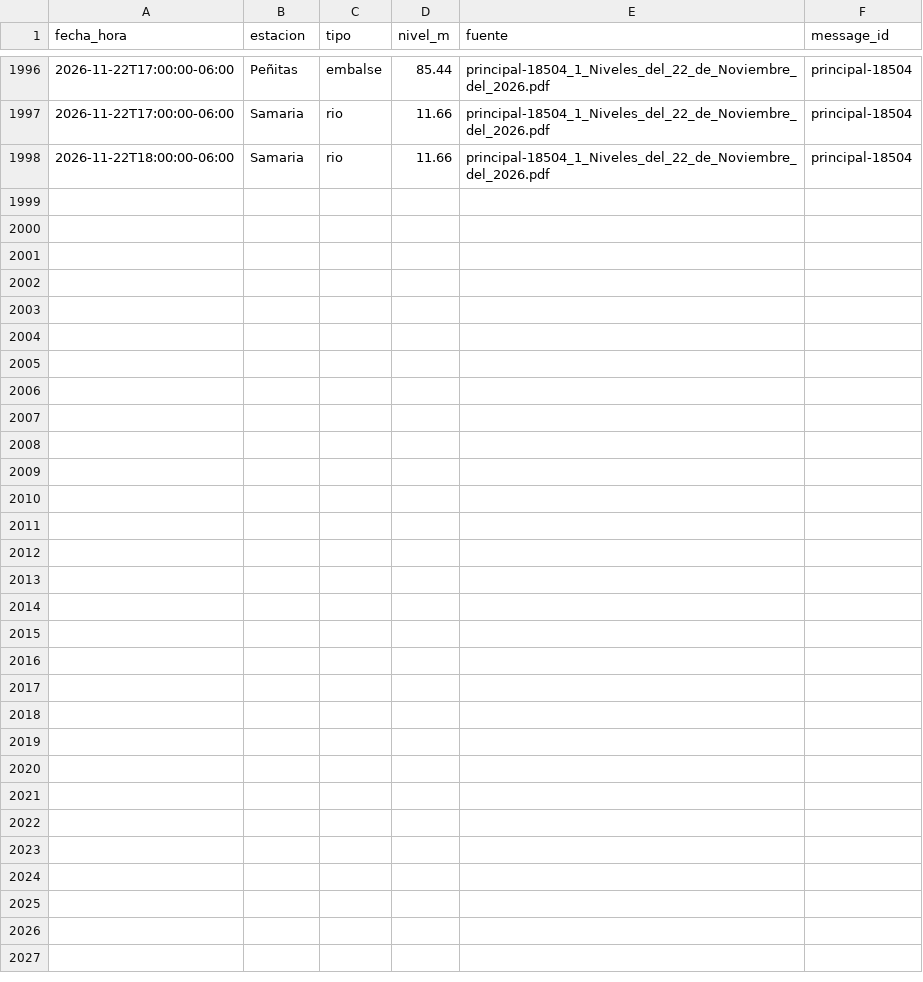
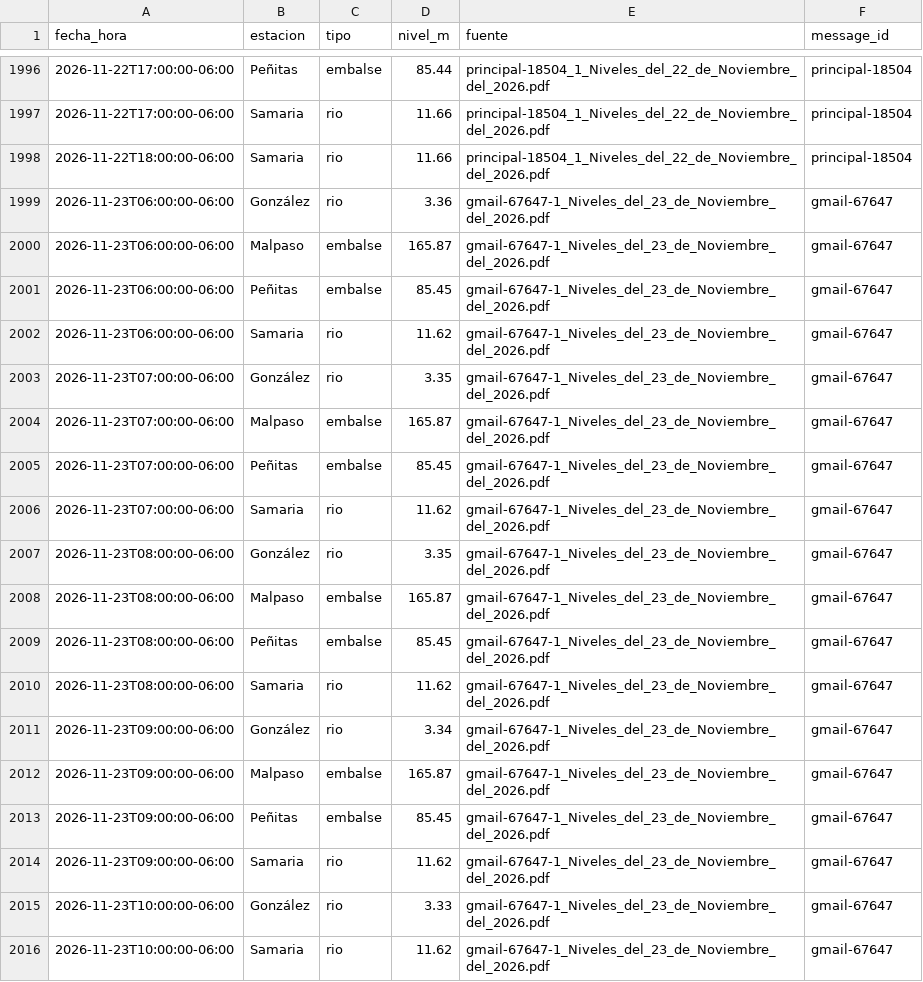
Before and after one commit to SISTEMAPCTAB/Agente-Hidrometeorologico-Cloud, a CSV file: data/niveles/Horario_Bifurcacion/niveles_horarios_bifurcacion.csv, drawn as a sheet; only a part is shown, gaps mark what is left out; the diff names each change by its address in the sheet, - before the commit and + after, or states it on an @@ line.

```diff
--- a/data/niveles/Horario_Bifurcacion/niveles_horarios_bifurcacion.csv
+++ b/data/niveles/Horario_Bifurcacion/niveles_horarios_bifurcacion.csv
+row 1999: 2026-11-23T06:00:00-06:00 | González | rio | 3.36 | gmail-67647-1_Niveles_del_23_de_Noviembre_del_2026.pdf | gmail-67647
+row 2000: 2026-11-23T06:00:00-06:00 | Malpaso | embalse | 165.87 | gmail-67647-1_Niveles_del_23_de_Noviembre_del_2026.pdf | gmail-67647
+row 2001: 2026-11-23T06:00:00-06:00 | Peñitas | embalse | 85.45 | gmail-67647-1_Niveles_del_23_de_Noviembre_del_2026.pdf | gmail-67647
+row 2002: 2026-11-23T06:00:00-06:00 | Samaria | rio | 11.62 | gmail-67647-1_Niveles_del_23_de_Noviembre_del_2026.pdf | gmail-67647
+row 2003: 2026-11-23T07:00:00-06:00 | González | rio | 3.35 | gmail-67647-1_Niveles_del_23_de_Noviembre_del_2026.pdf | gmail-67647
+row 2004: 2026-11-23T07:00:00-06:00 | Malpaso | embalse | 165.87 | gmail-67647-1_Niveles_del_23_de_Noviembre_del_2026.pdf | gmail-67647
+row 2005: 2026-11-23T07:00:00-06:00 | Peñitas | embalse | 85.45 | gmail-67647-1_Niveles_del_23_de_Noviembre_del_2026.pdf | gmail-67647
+row 2006: 2026-11-23T07:00:00-06:00 | Samaria | rio | 11.62 | gmail-67647-1_Niveles_del_23_de_Noviembre_del_2026.pdf | gmail-67647
+row 2007: 2026-11-23T08:00:00-06:00 | González | rio | 3.35 | gmail-67647-1_Niveles_del_23_de_Noviembre_del_2026.pdf | gmail-67647
+row 2008: 2026-11-23T08:00:00-06:00 | Malpaso | embalse | 165.87 | gmail-67647-1_Niveles_del_23_de_Noviembre_del_2026.pdf | gmail-67647
+row 2009: 2026-11-23T08:00:00-06:00 | Peñitas | embalse | 85.45 | gmail-67647-1_Niveles_del_23_de_Noviembre_del_2026.pdf | gmail-67647
+row 2010: 2026-11-23T08:00:00-06:00 | Samaria | rio | 11.62 | gmail-67647-1_Niveles_del_23_de_Noviembre_del_2026.pdf | gmail-67647
+row 2011: 2026-11-23T09:00:00-06:00 | González | rio | 3.34 | gmail-67647-1_Niveles_del_23_de_Noviembre_del_2026.pdf | gmail-67647
+row 2012: 2026-11-23T09:00:00-06:00 | Malpaso | embalse | 165.87 | gmail-67647-1_Niveles_del_23_de_Noviembre_del_2026.pdf | gmail-67647
+row 2013: 2026-11-23T09:00:00-06:00 | Peñitas | embalse | 85.45 | gmail-67647-1_Niveles_del_23_de_Noviembre_del_2026.pdf | gmail-67647
+row 2014: 2026-11-23T09:00:00-06:00 | Samaria | rio | 11.62 | gmail-67647-1_Niveles_del_23_de_Noviembre_del_2026.pdf | gmail-67647
+row 2015: 2026-11-23T10:00:00-06:00 | González | rio | 3.33 | gmail-67647-1_Niveles_del_23_de_Noviembre_del_2026.pdf | gmail-67647
+row 2016: 2026-11-23T10:00:00-06:00 | Samaria | rio | 11.62 | gmail-67647-1_Niveles_del_23_de_Noviembre_del_2026.pdf | gmail-67647
```
Also changed, not shown: data/niveles/Lluvia_CONAGUA/ultimo_corte.csv, data/niveles/Ultimo_Corte/ultimo_resumen.csv, 42 other files.
